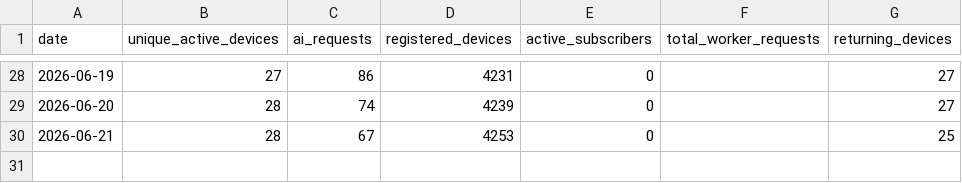
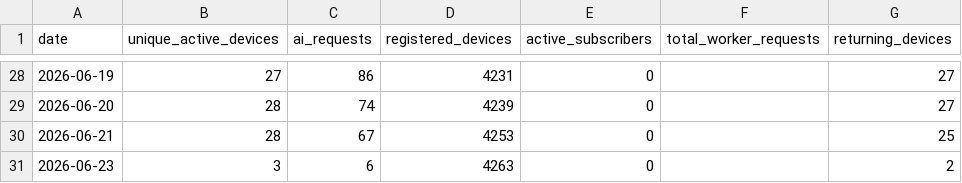
Before and after one commit to pjlawler/calorie-calc, a CSV file: proxy/data/ai-activity-history.csv, drawn as a sheet; only a part is shown, gaps mark what is left out.

```diff
--- a/proxy/data/ai-activity-history.csv
+++ b/proxy/data/ai-activity-history.csv
@@ -30 +30,2 @@ date,unique_active_devices,ai_requests,registered_devices,active_subscribers,tot
 2026-06-21,28,67,4253,0,,25
+2026-06-23,3,6,4263,0,,2
```
